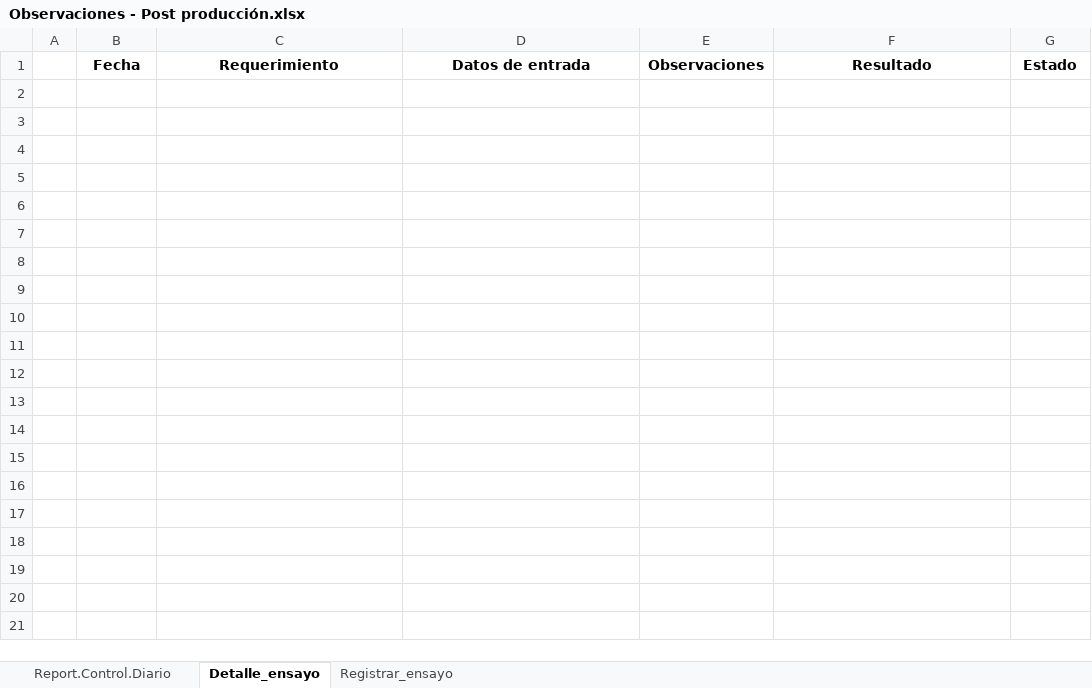
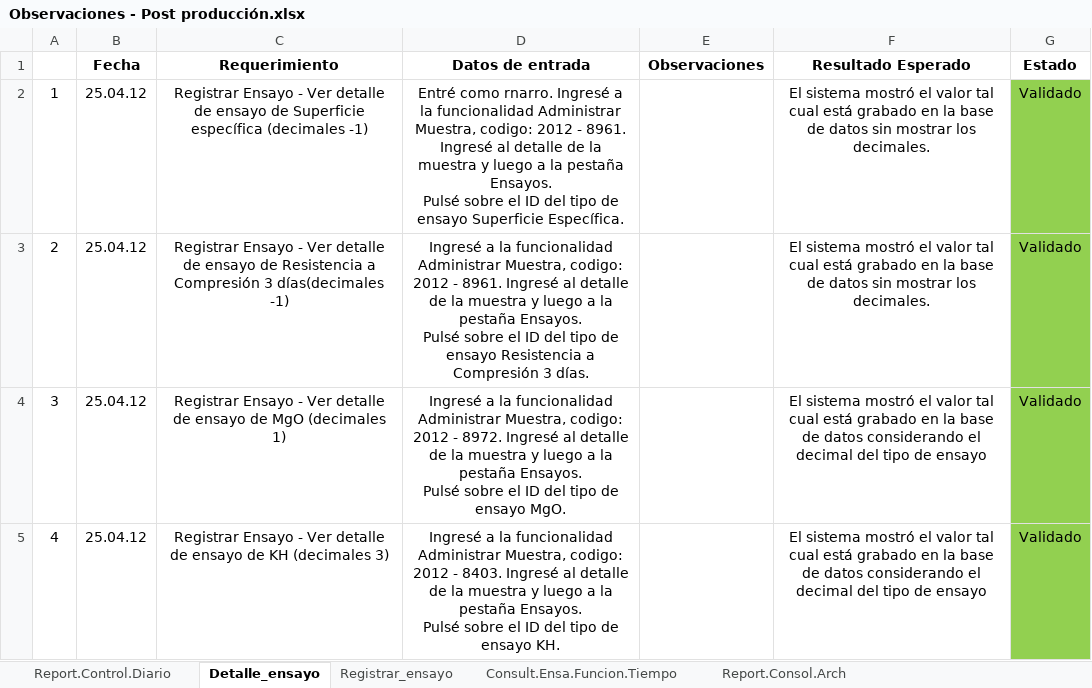
Before and after one commit to byt3m4n/sac3, an Excel workbook: FASE 2/OBSERVACIONES/Observaciones - Post producción.xlsx, sheet Detalle_ensayo, drawn as a sheet; values as stored, in another font and other column widths than the file's, no borders; ↵ is a line break in a cell; the diff names each change by its address in the sheet, - before the commit and + after, or states it on an @@ line.

```diff
--- a/FASE 2/OBSERVACIONES/Observaciones - Post producción.xlsx (sheet Detalle_ensayo)
+++ b/FASE 2/OBSERVACIONES/Observaciones - Post producción.xlsx (sheet Detalle_ensayo)
+sheet tab: Consult.Ensa.Funcion.Tiempo
+sheet tab: Report.Consol.Arch
-F1: Resultado
+F1: Resultado Esperado
+row 2: 1 | 25.04.12 | Registrar Ensayo - Ver detalle de ensayo de Superficie específica (decimales -1) | Entré como rnarro. Ingresé a la funcionalidad Administrar Muestra, codigo: 2012 - 8961. Ingresé al detalle de la muestra y luego a la pestaña Ensayos. ↵ Pulsé sobre el ID del tipo de ensayo Superficie Específica. |  | El sistema mostró el valor tal cual está grabado en la base de datos sin mostrar los decimales. | Validado
+row 3: 2 | 25.04.12 | Registrar Ensayo - Ver detalle de ensayo de Resistencia a Compresión 3 días(decimales -1) | Ingresé a la funcionalidad Administrar Muestra, codigo: 2012 - 8961. Ingresé al detalle de la muestra y luego a la pestaña Ensayos. ↵ Pulsé sobre el ID del tipo de ensayo Resistencia a Compresión 3 días. |  | El sistema mostró el valor tal cual está grabado en la base de datos sin mostrar los decimales. | Validado
+row 4: 3 | 25.04.12 | Registrar Ensayo - Ver detalle de ensayo de MgO (decimales 1) | Ingresé a la funcionalidad Administrar Muestra, codigo: 2012 - 8972. Ingresé al detalle de la muestra y luego a la pestaña Ensayos. ↵ Pulsé sobre el ID del tipo de ensayo MgO. |  | El sistema mostró el valor tal cual está grabado en la base de datos considerando el decimal del tipo de ensayo | Validado
+row 5: 4 | 25.04.12 | Registrar Ensayo - Ver detalle de ensayo de KH (decimales 3) | Ingresé a la funcionalidad Administrar Muestra, codigo: 2012 - 8403. Ingresé al detalle de la muestra y luego a la pestaña Ensayos. ↵ Pulsé sobre el ID del tipo de ensayo KH. |  | El sistema mostró el valor tal cual está grabado en la base de datos considerando el decimal del tipo de ensayo | Validado
```
Also changed, not shown: sheet Registrar_ensayo, sheet Report.Control.Diario, charts or pictures.
